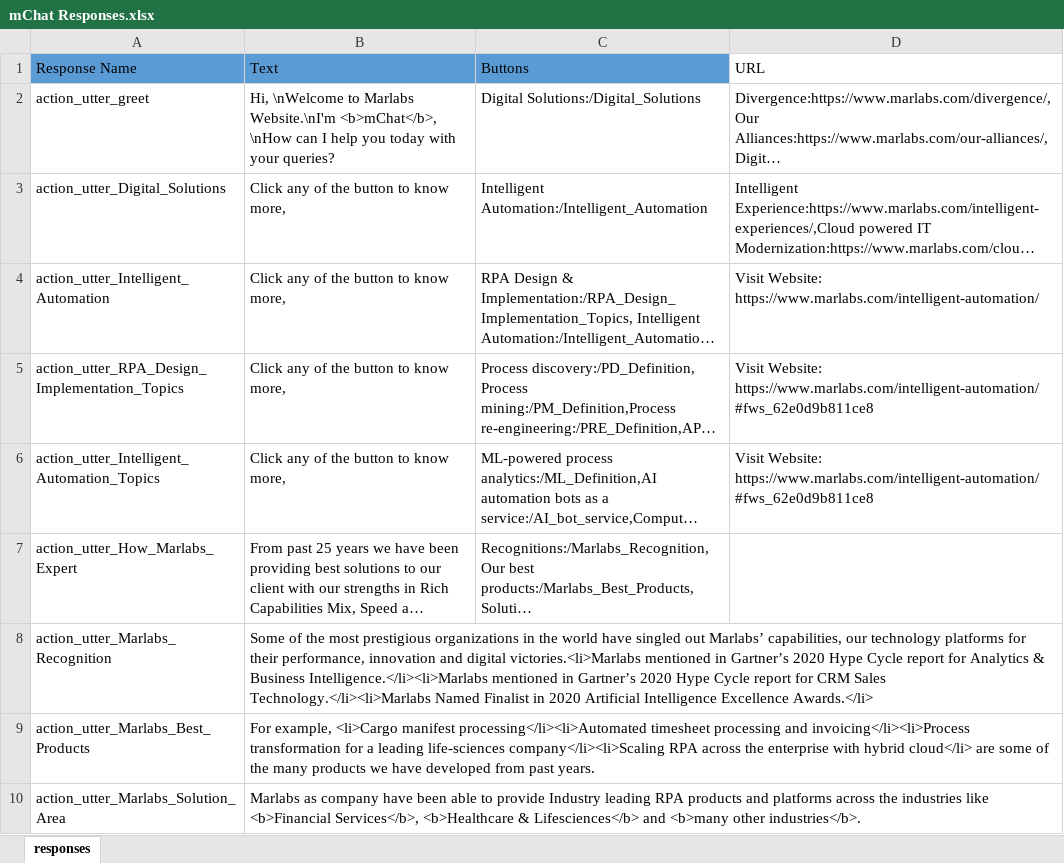
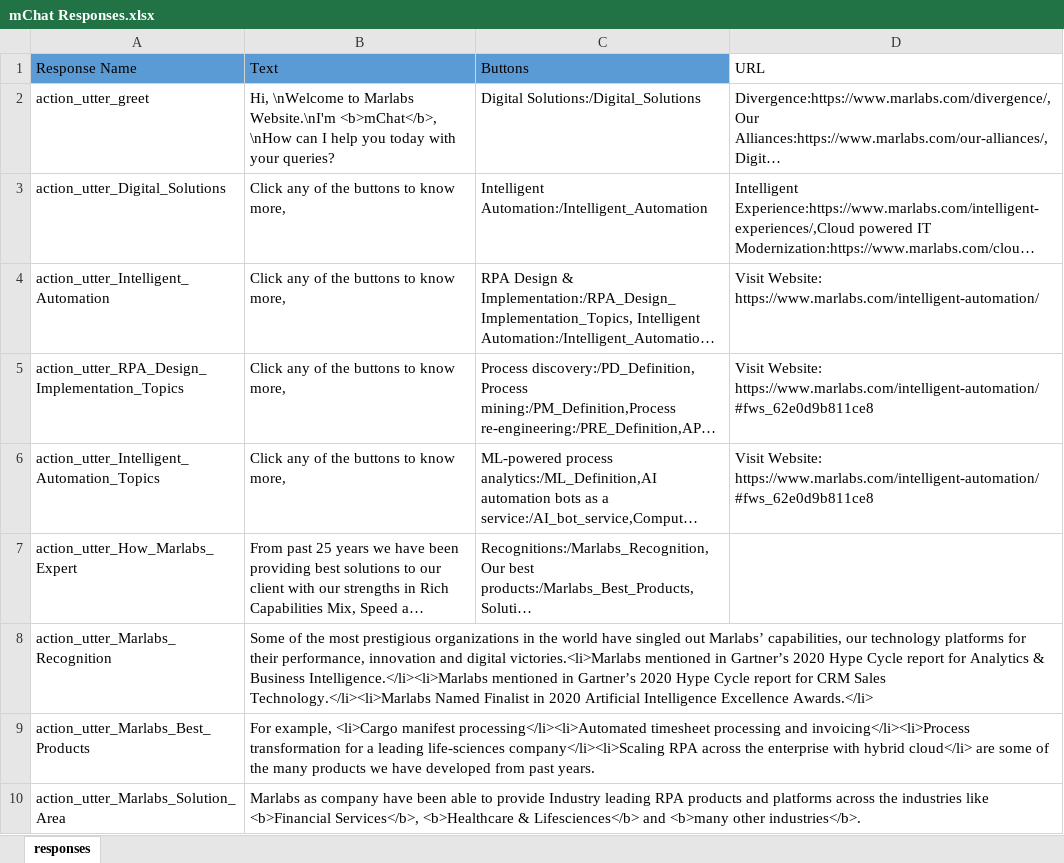
Before and after one commit to My-Rasa-Chatbots/chatbotExample-Rasa, an Excel workbook: ResponsesData/mChat Responses.xlsx, sheet responses, drawn as a sheet; only a part is shown; long unchanged cells end in …; values as stored, in another font and other column widths than the file's, no borders; the diff names each change by its address in the sheet, - before the commit and + after, or states it on an @@ line.

Commit message:
Response changed

```diff
--- a/ResponsesData/mChat Responses.xlsx (sheet responses)
+++ b/ResponsesData/mChat Responses.xlsx (sheet responses)
-B3:B6 (Text): Click any of the button to know more,
+B3:B6 (Text): Click any of the buttons to know more,
```
